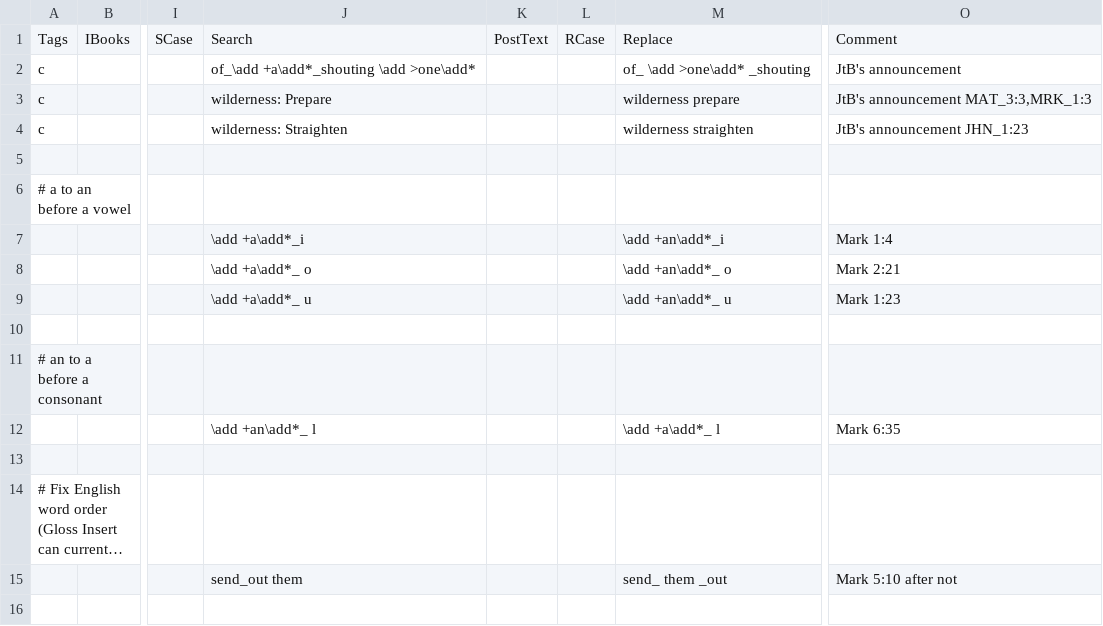
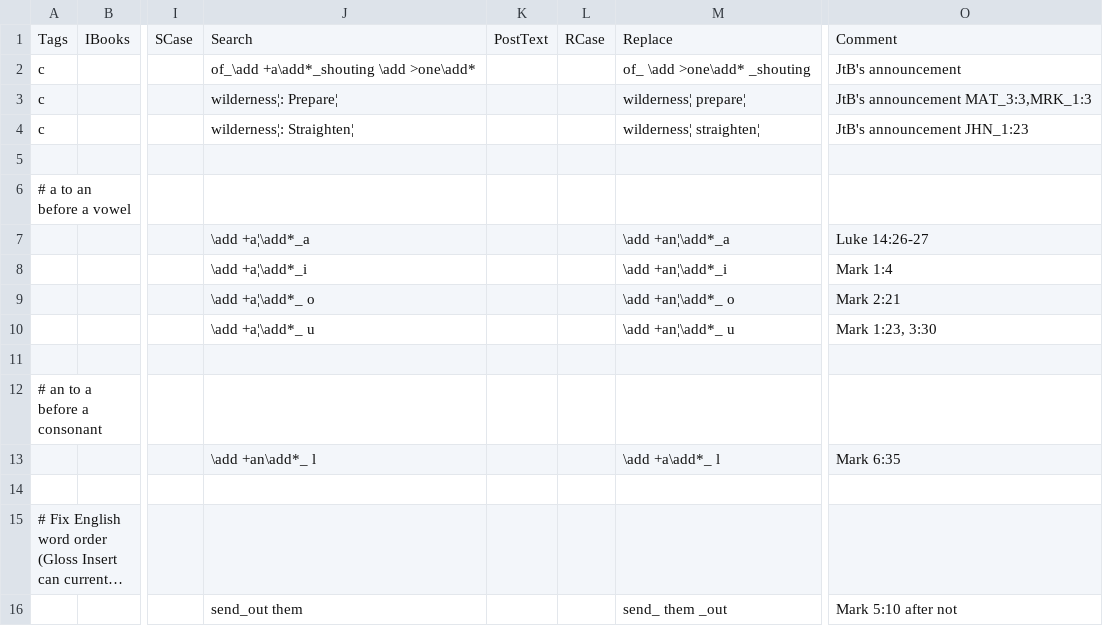
Before and after one commit to Freely-Given-org/OpenEnglishTranslation--OET, a TSV file: scripts/ScriptedVLTUpdates/finalFixes.commandTable.tsv, drawn as a sheet; only a part is shown, gaps mark what is left out; long unchanged cells end in …; addresses are those after the commit; rows hold the shown columns only; the diff names each change by its address in the sheet, - before the commit and + after, or states it on an @@ line.

```diff
--- a/scripts/ScriptedVLTUpdates/finalFixes.commandTable.tsv
+++ b/scripts/ScriptedVLTUpdates/finalFixes.commandTable.tsv
-J3: wilderness: Prepare
+J3: wilderness¦: Prepare¦
-M3: wilderness prepare
+M3: wilderness¦ prepare¦
-J4: wilderness: Straighten
+J4: wilderness¦: Straighten¦
-M4: wilderness straighten
+M4: wilderness¦ straighten¦
+row 7:  |  |  | \add +a¦\add*_a |  |  | \add +an¦\add*_a | Luke 14:26-27
-J8: \add +a\add*_i
+J8: \add +a¦\add*_i
-M8: \add +an\add*_i
+M8: \add +an¦\add*_i
-J9: \add +a\add*_ o
+J9: \add +a¦\add*_ o
-M9: \add +an\add*_ o
+M9: \add +an¦\add*_ o
-J10: \add +a\add*_ u
+J10: \add +a¦\add*_ u
-M10: \add +an\add*_ u
+M10: \add +an¦\add*_ u
-O10: Mark 1:23
+O10: Mark 1:23, 3:30
```
Also changed, not shown: scripts/ScriptedVLTUpdates/fixGlossPost.commandTable.tsv, scripts/ScriptedVLTUpdates/wordingAdjustments.commandTable.tsv, 21 other files.
